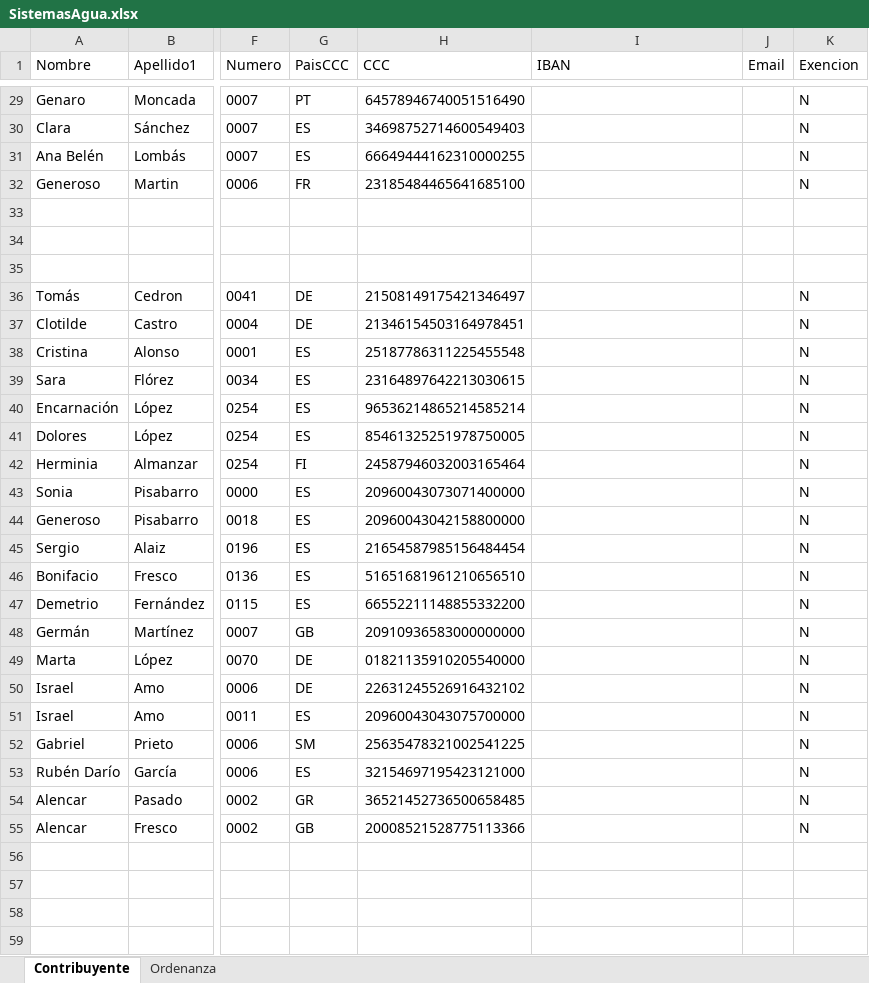
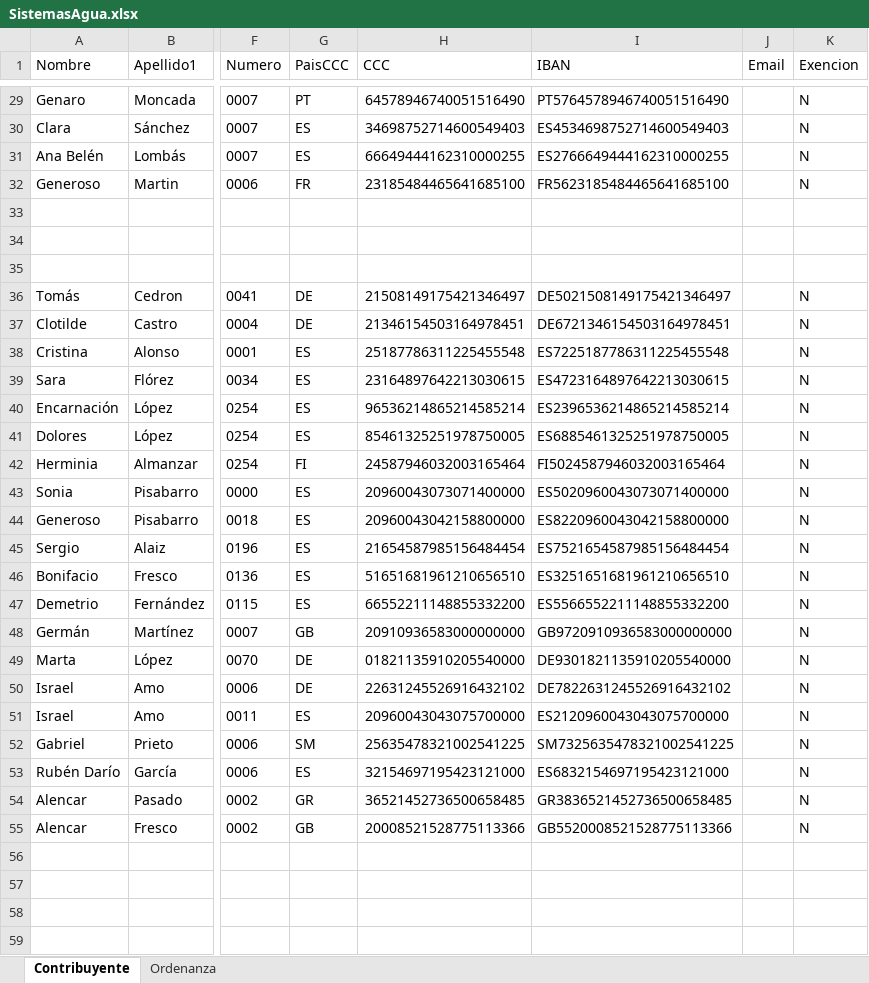
Before and after one commit to gjimec00/sistemas2, an Excel workbook: resources/SistemasAgua.xlsx, sheet Contribuyente, drawn as a sheet; only a part is shown, gaps mark what is left out; values as stored, in another font and other column widths than the file's, no borders; the diff covers the shown part only; the diff names each change by its address in the sheet, - before the commit and + after, or states it on an @@ line.

```diff
--- a/resources/SistemasAgua.xlsx (sheet Contribuyente)
+++ b/resources/SistemasAgua.xlsx (sheet Contribuyente)
-I29 (IBAN): (empty)
+I29 (IBAN): PT5764578946740051516490
-I30 (IBAN): (empty)
+I30 (IBAN): ES4534698752714600549403
-I31 (IBAN): (empty)
+I31 (IBAN): ES2766649444162310000255
-I32 (IBAN): (empty)
+I32 (IBAN): FR5623185484465641685100
-I36 (IBAN): (empty)
+I36 (IBAN): DE5021508149175421346497
-I37 (IBAN): (empty)
+I37 (IBAN): DE6721346154503164978451
-I38 (IBAN): (empty)
+I38 (IBAN): ES7225187786311225455548
-I39 (IBAN): (empty)
+I39 (IBAN): ES4723164897642213030615
-I40 (IBAN): (empty)
+I40 (IBAN): ES2396536214865214585214
-I41 (IBAN): (empty)
+I41 (IBAN): ES6885461325251978750005
-I42 (IBAN): (empty)
+I42 (IBAN): FI5024587946032003165464
-I43 (IBAN): (empty)
+I43 (IBAN): ES5020960043073071400000
-I44 (IBAN): (empty)
+I44 (IBAN): ES8220960043042158800000
-I45 (IBAN): (empty)
+I45 (IBAN): ES7521654587985156484454
-I46 (IBAN): (empty)
+I46 (IBAN): ES3251651681961210656510
-I47 (IBAN): (empty)
+I47 (IBAN): ES5566552211148855332200
-I48 (IBAN): (empty)
+I48 (IBAN): GB9720910936583000000000
-I49 (IBAN): (empty)
+I49 (IBAN): DE9301821135910205540000
-I50 (IBAN): (empty)
+I50 (IBAN): DE7822631245526916432102
-I51 (IBAN): (empty)
+I51 (IBAN): ES2120960043043075700000
-I52 (IBAN): (empty)
+I52 (IBAN): SM7325635478321002541225
-I53 (IBAN): (empty)
+I53 (IBAN): ES6832154697195423121000
-I54 (IBAN): (empty)
+I54 (IBAN): GR3836521452736500658485
-I55 (IBAN): (empty)
+I55 (IBAN): GB5520008521528775113366
```
Also changed, not shown: 81 edited cells elsewhere in this sheet, 4 other files.
